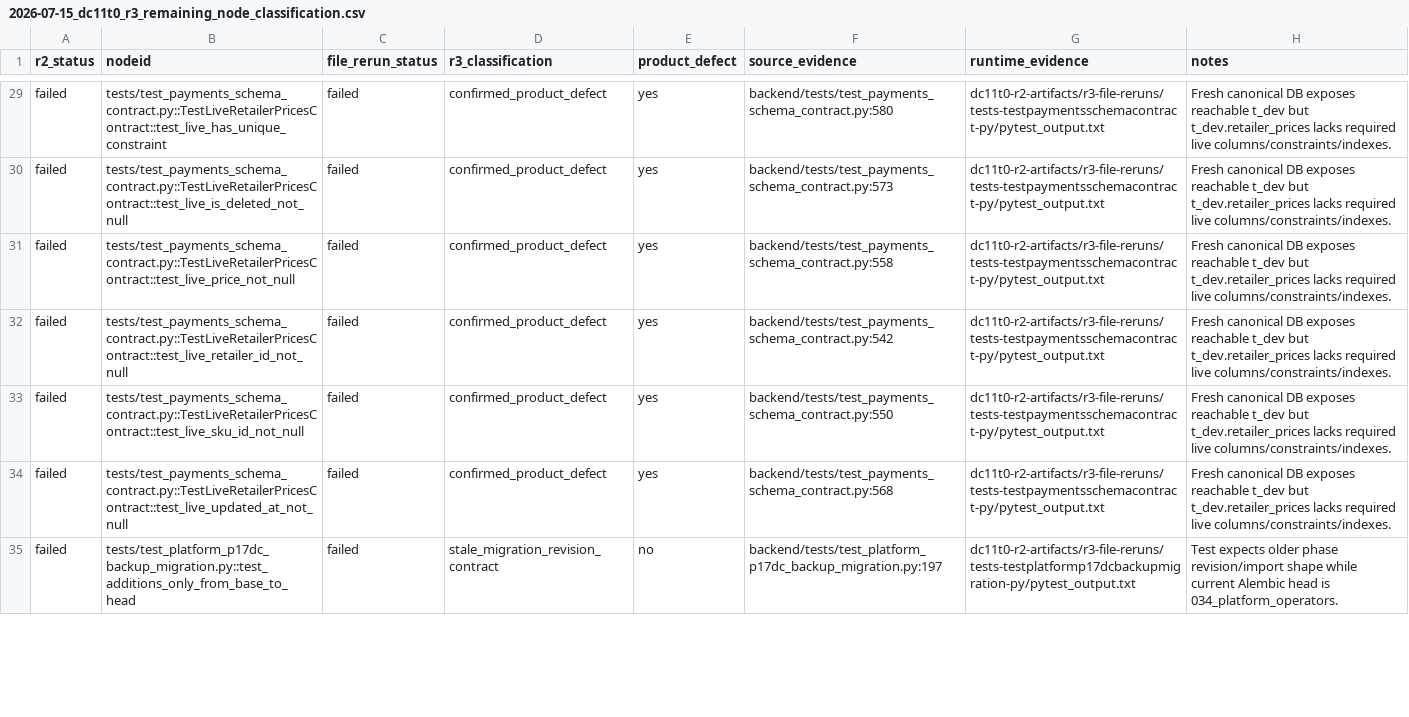
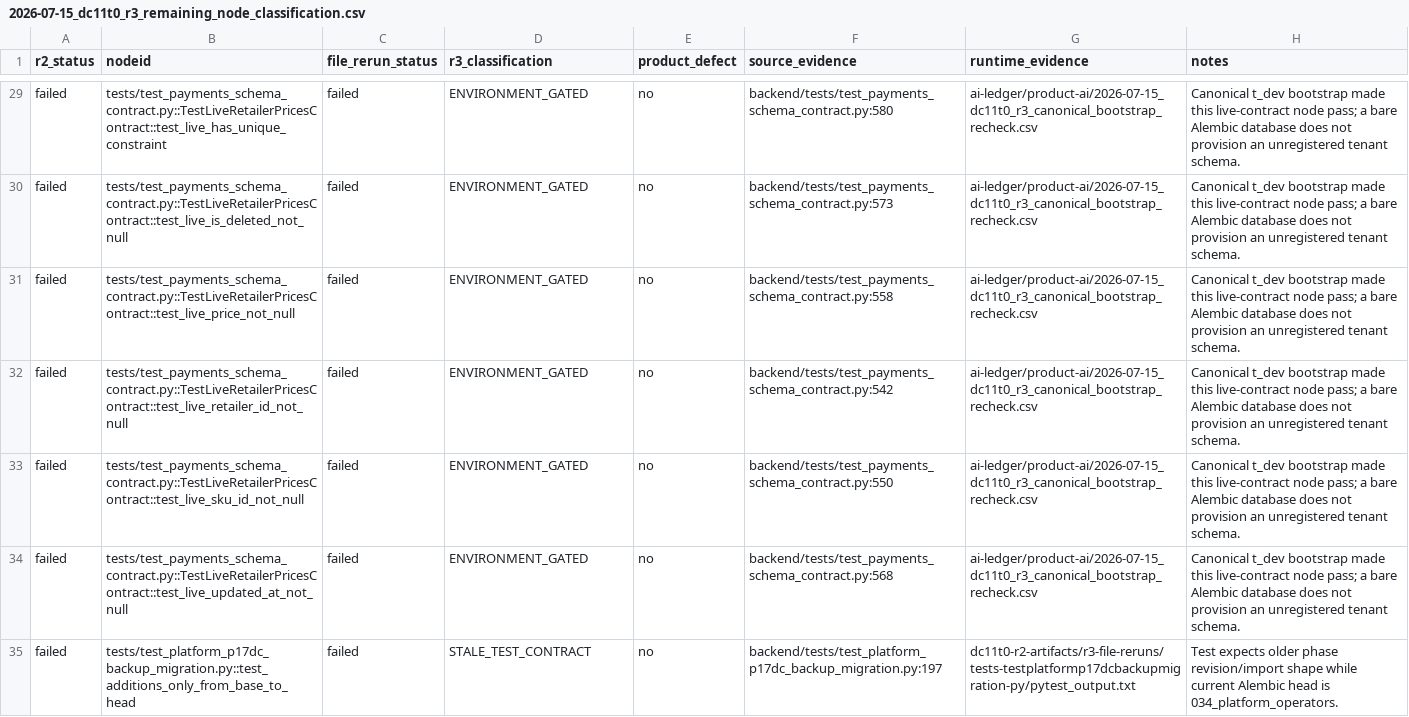
Before and after one commit to lvoemingjie-hash/Mpango-ERP, a CSV file: ai-ledger/product-ai/2026-07-15_dc11t0_r3_remaining_node_classification.csv, drawn as a sheet; only a part is shown, gaps mark what is left out; the diff covers the shown part only; the diff names each change by its address in the sheet, - before the commit and + after, or states it on an @@ line.

```diff
--- a/ai-ledger/product-ai/2026-07-15_dc11t0_r3_remaining_node_classification.csv
+++ b/ai-ledger/product-ai/2026-07-15_dc11t0_r3_remaining_node_classification.csv
-D29:D34 (r3_classification): confirmed_product_defect
+D29:D34 (r3_classification): ENVIRONMENT_GATED
-E29:E34 (product_defect): yes
+E29:E34 (product_defect): no
-G29:G34 (runtime_evidence): dc11t0-r2-artifacts/r3-file-reruns/tests-testpaymentsschemacontract-py/pytest_output.txt
+G29:G34 (runtime_evidence): ai-ledger/product-ai/2026-07-15_dc11t0_r3_canonical_bootstrap_recheck.csv
-H29:H34 (notes): Fresh canonical DB exposes reachable t_dev but t_dev.retailer_prices lacks required live columns/constraints/indexes.
+H29:H34 (notes): Canonical t_dev bootstrap made this live-contract node pass; a bare Alembic database does not provision an unregistered tenant schema.
-D35 (r3_classification): stale_migration_revision_contract
+D35 (r3_classification): STALE_TEST_CONTRACT
```
Also changed, not shown: 147 edited cells elsewhere in this file, ai-ledger/product-ai/2026-07-15_dc11t0_r3_durable_approval_decision_reproduction.csv, ai-ledger/product-ai/2026-07-15_dc11t0_r3_file_rerun_summary.csv, 6 other files.
